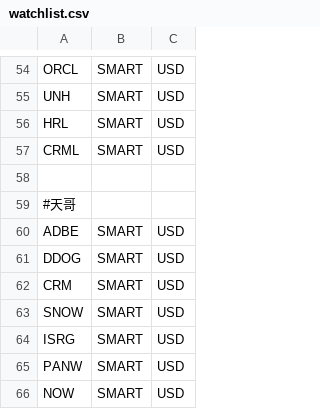
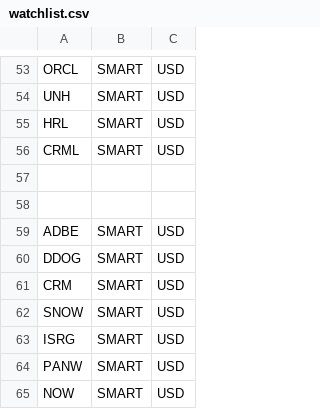
Before and after one commit to jimmu20121010/IBKR-API-Conn, a CSV file: watchlist.csv, drawn as a sheet; only a part is shown, gaps mark what is left out; the diff covers the shown part only.

```diff
--- a/watchlist.csv
+++ b/watchlist.csv
@@ -58,3 +57,3 @@ CRML,SMART,USD
 
-#天哥
+
 ADBE,SMART,USD
```
Also changed, not shown: 1 removed row and 4 edited cells elsewhere in this file, 7 other files.
